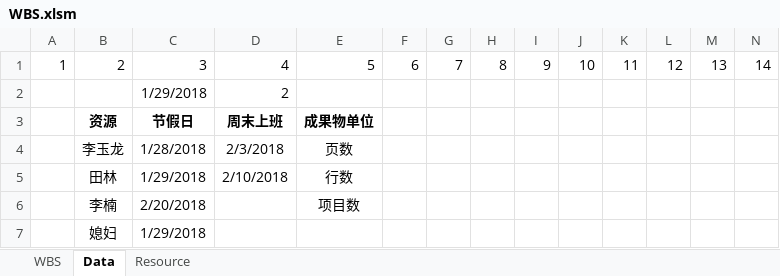
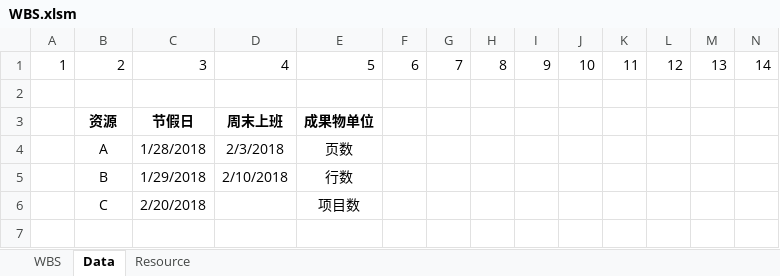
Before and after one commit to yulong2017/WbsGanttChart, an Excel workbook: WBS.xlsm, sheet Data, drawn as a sheet; values as stored, in another font and other column widths than the file's, no borders; the diff names each change by its address in the sheet, - before the commit and + after, or states it on an @@ line.

```diff
--- a/WBS.xlsm (sheet Data)
+++ b/WBS.xlsm (sheet Data)
-row 2:  |  | 1/29/2018 | 2
+row 2: (empty)
-B4: 李玉龙
+B4: A
-B5: 田林
+B5: B
-B6: 李楠
+B6: C
-row 7:  | 媳妇 | 1/29/2018
```
Also changed, not shown: sheet WBS, sheet Resource, 2 other files.
